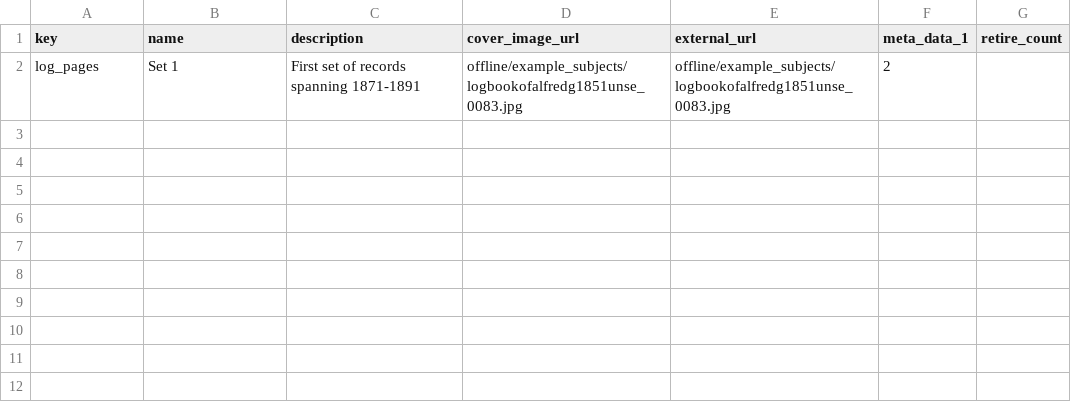
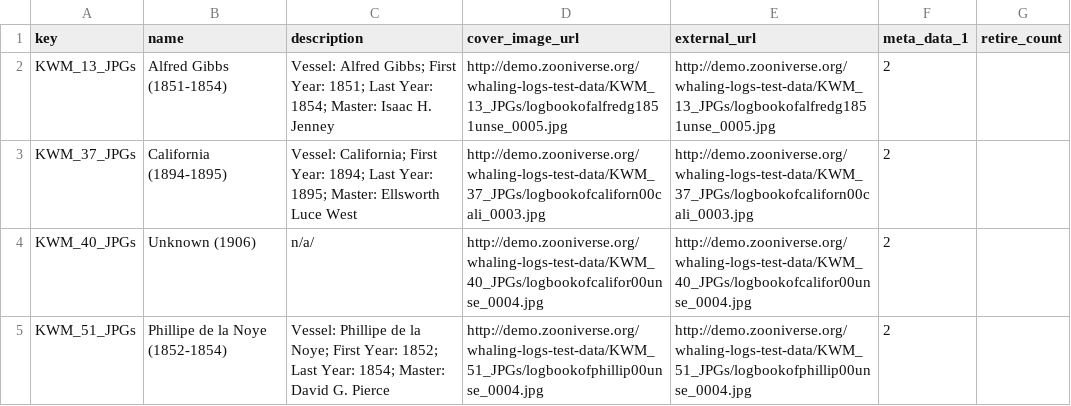
Before and after one commit to zooniverse/scribeAPI, a CSV file: project/whale_tales/subjects/groups.csv, drawn as a sheet.

Commit message:
add more whaling logbook subjects

```diff
--- a/project/whale_tales/subjects/groups.csv
+++ b/project/whale_tales/subjects/groups.csv
@@ -1,2 +1,5 @@
 key,name,description,cover_image_url,external_url,meta_data_1,retire_count
-log_pages,Set 1,First set of records spanning 1871-1891,offline/example_subjects/logbookofalfredg1851unse_0083.jpg,offline/example_subjects/logbookofalfredg1851unse_0083.jpg,2,
+KWM_13_JPGs,Alfred Gibbs (1851-1854),Vessel: Alfred Gibbs; First Year: 1851; Last Year: 1854; Master: Isaac H. Jenney,http://demo.zooniverse.org/whaling-logs-test-data/KWM_13_JPGs/logbookofalfredg1851unse_0005.jpg,http://demo.zooniverse.org/whaling-logs-test-data/KWM_13_JPGs/logbookofalfredg1851unse_0005.jpg,2
+KWM_37_JPGs,California (1894-1895),Vessel: California; First Year: 1894; Last Year: 1895; Master: Ellsworth Luce West,http://demo.zooniverse.org/whaling-logs-test-data/KWM_37_JPGs/logbookofcaliforn00cali_0003.jpg,http://demo.zooniverse.org/whaling-logs-test-data/KWM_37_JPGs/logbookofcaliforn00cali_0003.jpg,2
+KWM_40_JPGs,Unknown (1906),n/a/,http://demo.zooniverse.org/whaling-logs-test-data/KWM_40_JPGs/logbookofcalifor00unse_0004.jpg,http://demo.zooniverse.org/whaling-logs-test-data/KWM_40_JPGs/logbookofcalifor00unse_0004.jpg,2
+KWM_51_JPGs,Phillipe de la Noye (1852-1854),Vessel: Phillipe de la Noye; First Year: 1852; Last Year: 1854; Master: David G. Pierce,http://demo.zooniverse.org/whaling-logs-test-data/KWM_51_JPGs/logbookofphillip00unse_0004.jpg,http://demo.zooniverse.org/whaling-logs-test-data/KWM_51_JPGs/logbookofphillip00unse_0004.jpg,2
```
Also changed, not shown: 5 other files.
